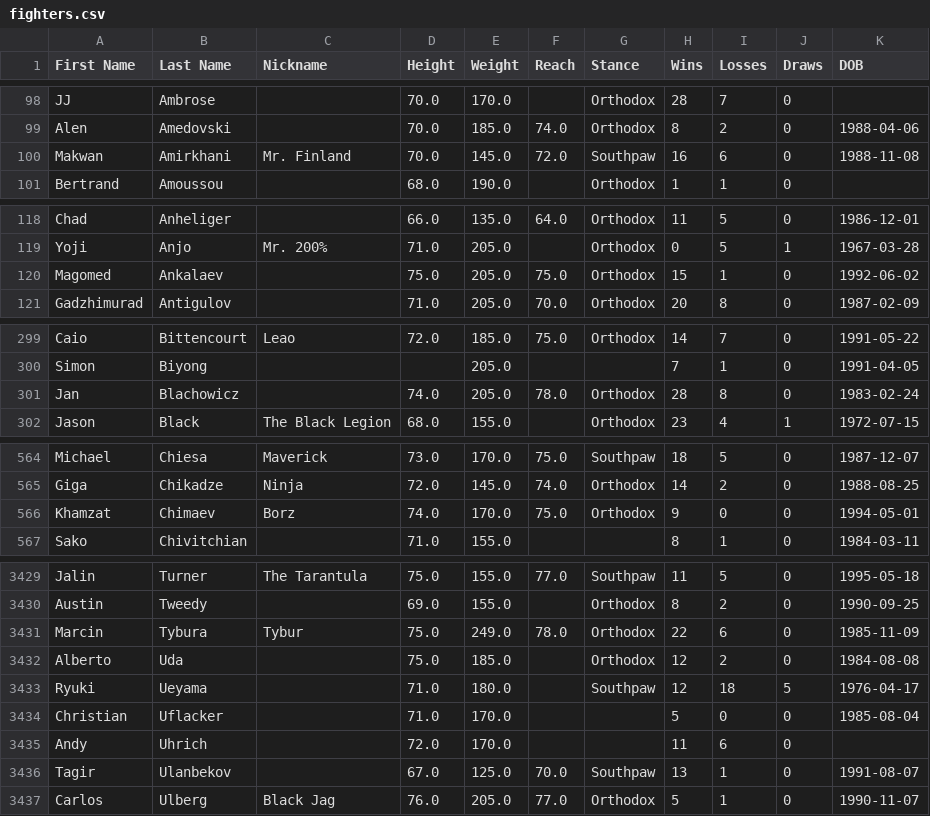
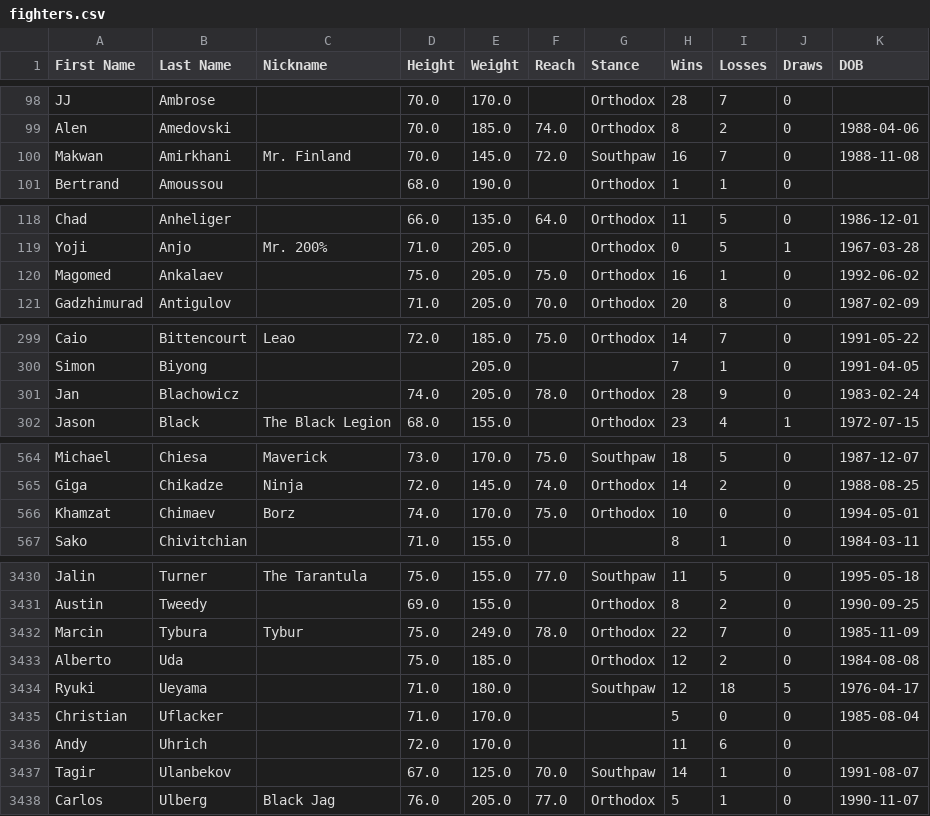
Before and after one commit to Jon-Flan/Analysis_of_UFC_Fights, a CSV file: data/fighters.csv, drawn as a sheet; only a part is shown, gaps mark what is left out; the diff covers the shown part only.

```diff
--- a/data/fighters.csv
+++ b/data/fighters.csv
@@ -99,3 +99,3 @@ JJ,Ambrose,,70.0,170.0,,Orthodox,28,7,0,
 Alen,Amedovski,,70.0,185.0,74.0,Orthodox,8,2,0,1988-04-06
-Makwan,Amirkhani,Mr. Finland,70.0,145.0,72.0,Southpaw,16,6,0,1988-11-08
+Makwan,Amirkhani,Mr. Finland,70.0,145.0,72.0,Southpaw,16,7,0,1988-11-08
 Bertrand,Amoussou,,68.0,190.0,,Orthodox,1,1,0,
@@ -119,3 +119,3 @@ Chad,Anheliger,,66.0,135.0,64.0,Orthodox,11,5,0,1986-12-01
 Yoji,Anjo,Mr. 200%,71.0,205.0,,Orthodox,0,5,1,1967-03-28
-Magomed,Ankalaev,,75.0,205.0,75.0,Orthodox,15,1,0,1992-06-02
+Magomed,Ankalaev,,75.0,205.0,75.0,Orthodox,16,1,0,1992-06-02
 Gadzhimurad,Antigulov,,71.0,205.0,70.0,Orthodox,20,8,0,1987-02-09
@@ -300,3 +300,3 @@ Caio,Bittencourt,Leao,72.0,185.0,75.0,Orthodox,14,7,0,1991-05-22
 Simon,Biyong,,,205.0,,,7,1,0,1991-04-05
-Jan,Blachowicz,,74.0,205.0,78.0,Orthodox,28,8,0,1983-02-24
+Jan,Blachowicz,,74.0,205.0,78.0,Orthodox,28,9,0,1983-02-24
 Jason,Black,The Black Legion,68.0,155.0,,Orthodox,23,4,1,1972-07-15
@@ -565,3 +565,3 @@ Michael,Chiesa,Maverick,73.0,170.0,75.0,Southpaw,18,5,0,1987-12-07
 Giga,Chikadze,Ninja,72.0,145.0,74.0,Orthodox,14,2,0,1988-08-25
-Khamzat,Chimaev,Borz,74.0,170.0,75.0,Orthodox,9,0,0,1994-05-01
+Khamzat,Chimaev,Borz,74.0,170.0,75.0,Orthodox,10,0,0,1994-05-01
 Sako,Chivitchian,,71.0,155.0,,,8,1,0,1984-03-11
@@ -3430,3 +3431,3 @@ Jalin,Turner,The Tarantula,75.0,155.0,77.0,Southpaw,11,5,0,1995-05-18
 Austin,Tweedy,,69.0,155.0,,Orthodox,8,2,0,1990-09-25
-Marcin,Tybura,Tybur,75.0,249.0,78.0,Orthodox,22,6,0,1985-11-09
+Marcin,Tybura,Tybur,75.0,249.0,78.0,Orthodox,22,7,0,1985-11-09
 Alberto,Uda,,75.0,185.0,,Orthodox,12,2,0,1984-08-08
@@ -3435,3 +3436,3 @@ Christian,Uflacker,,71.0,170.0,,,5,0,0,1985-08-04
 Andy,Uhrich,,72.0,170.0,,,11,6,0,
-Tagir,Ulanbekov,,67.0,125.0,70.0,Southpaw,13,1,0,1991-08-07
+Tagir,Ulanbekov,,67.0,125.0,70.0,Southpaw,14,1,0,1991-08-07
 Carlos,Ulberg,Black Jag,76.0,205.0,77.0,Orthodox,5,1,0,1990-11-07
```
Also changed, not shown: 1 added row and 31 edited cells elsewhere in this file, 12 other files.
